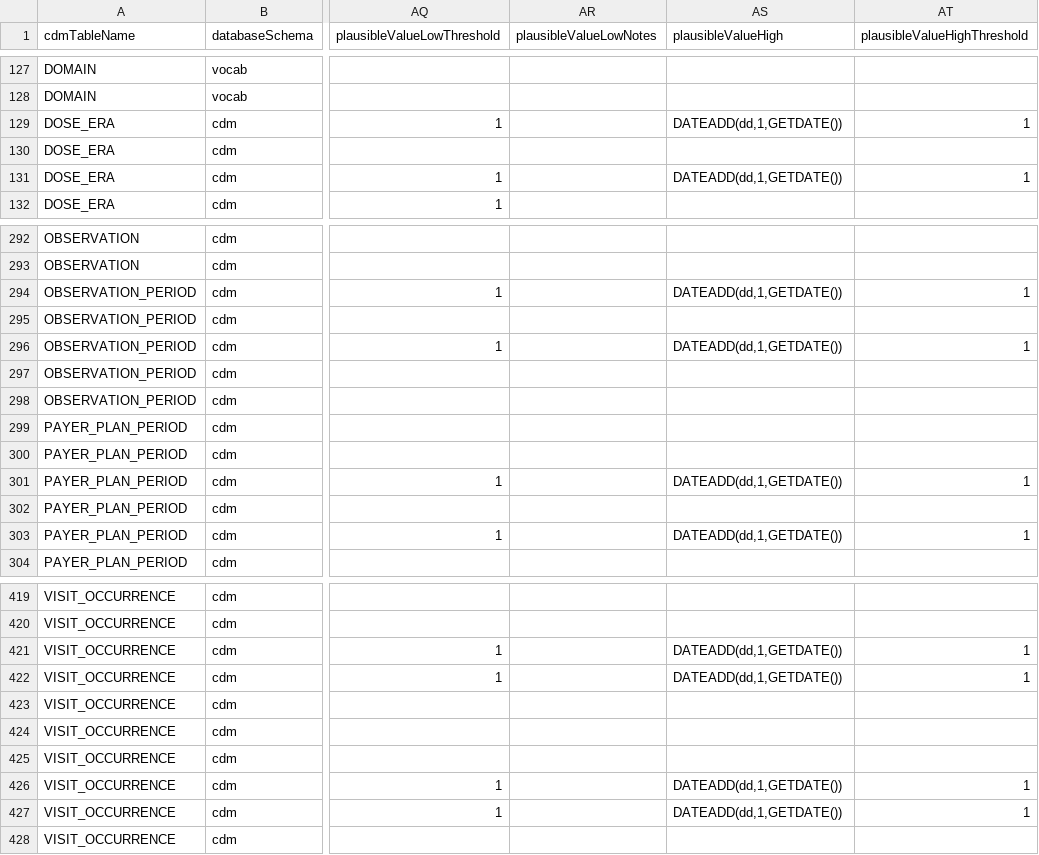
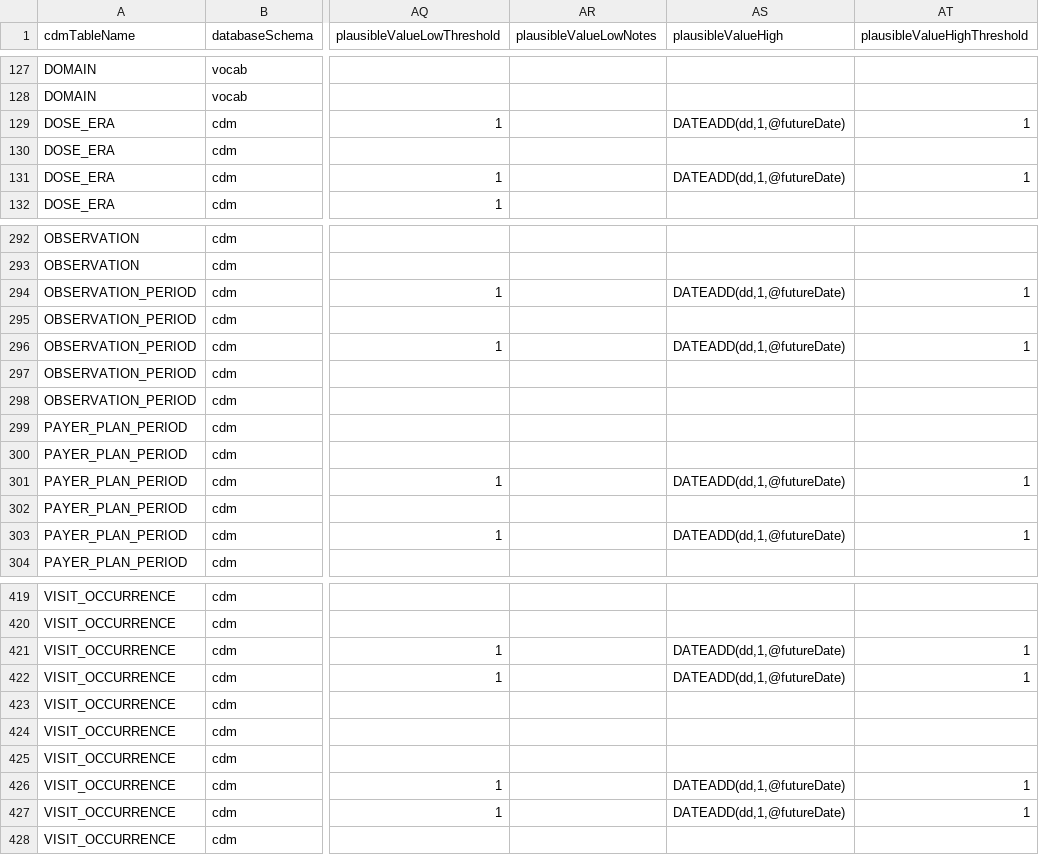
Before and after one commit to OHDSI/DataQualityDashboard, a CSV file: inst/csv/OMOP_CDMv5.4_Field_Level.csv, drawn as a sheet; only a part is shown, gaps mark what is left out; the diff covers the shown part only; the diff names each change by its address in the sheet, - before the commit and + after, or states it on an @@ line.

Commit message:
Use @futureDate placeholder instead of GETDATE() in plausibleValueHigh thresholds (v5.4)

```diff
--- a/inst/csv/OMOP_CDMv5.4_Field_Level.csv
+++ b/inst/csv/OMOP_CDMv5.4_Field_Level.csv
-AS129 (plausibleValueHigh): DATEADD(dd,1,GETDATE())
+AS129 (plausibleValueHigh): DATEADD(dd,1,@futureDate)
-AS131 (plausibleValueHigh): DATEADD(dd,1,GETDATE())
+AS131 (plausibleValueHigh): DATEADD(dd,1,@futureDate)
-AS294 (plausibleValueHigh): DATEADD(dd,1,GETDATE())
+AS294 (plausibleValueHigh): DATEADD(dd,1,@futureDate)
-AS296 (plausibleValueHigh): DATEADD(dd,1,GETDATE())
+AS296 (plausibleValueHigh): DATEADD(dd,1,@futureDate)
-AS301 (plausibleValueHigh): DATEADD(dd,1,GETDATE())
+AS301 (plausibleValueHigh): DATEADD(dd,1,@futureDate)
-AS303 (plausibleValueHigh): DATEADD(dd,1,GETDATE())
+AS303 (plausibleValueHigh): DATEADD(dd,1,@futureDate)
-AS421:AS422 (plausibleValueHigh): DATEADD(dd,1,GETDATE())
+AS421:AS422 (plausibleValueHigh): DATEADD(dd,1,@futureDate)
-AS426:AS427 (plausibleValueHigh): DATEADD(dd,1,GETDATE())
+AS426:AS427 (plausibleValueHigh): DATEADD(dd,1,@futureDate)
```
Also changed, not shown: 46 edited cells elsewhere in this file.
